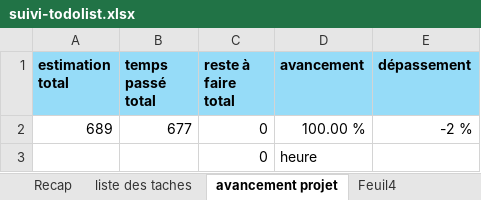
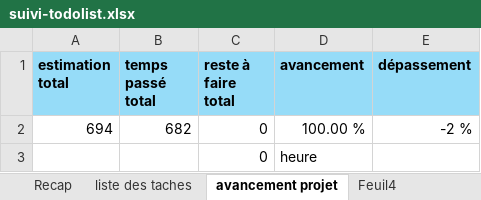
Before and after one commit to bryanRasamy/exam-final-S3-fev-26, an Excel workbook: suivi-todolist.xlsx, sheet avancement projet, drawn as a sheet; values as stored, in another font and other column widths than the file's, no borders; the diff names each change by its address in the sheet, - before the commit and + after, or states it on an @@ line.

```diff
--- a/suivi-todolist.xlsx (sheet avancement projet)
+++ b/suivi-todolist.xlsx (sheet avancement projet)
-A2 (estimation total): 689
+A2 (estimation total): 694
-B2 (temps passé total): 677
+B2 (temps passé total): 682
```
Also changed, not shown: sheet liste des taches, 4 other files.
